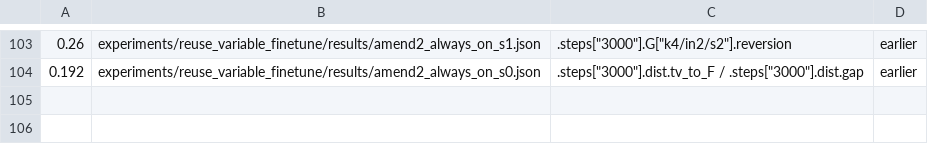
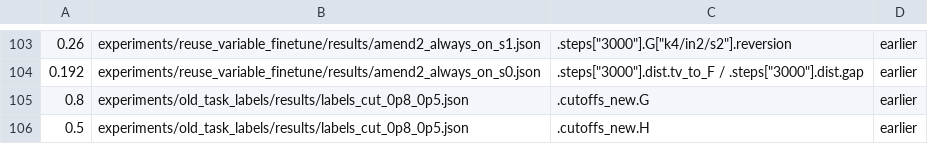
Before and after one commit to edwinagnew/commute-vpd, a TSV file: reports/analyses/2026-11-10_analysis_gate-page-working-definition.md.numbers.tsv, drawn as a sheet; only a part is shown, gaps mark what is left out.

```diff
--- a/reports/analyses/2026-11-10_analysis_gate-page-working-definition.md.numbers.tsv
+++ b/reports/analyses/2026-11-10_analysis_gate-page-working-definition.md.numbers.tsv
@@ -104 +104,3 @@
 0.192	experiments/reuse_variable_finetune/results/amend2_always_on_s0.json	.steps["3000"].dist.tv_to_F / .steps["3000"].dist.gap	earlier
+0.8	experiments/old_task_labels/results/labels_cut_0p8_0p5.json	.cutoffs_new.G	earlier
+0.5	experiments/old_task_labels/results/labels_cut_0p8_0p5.json	.cutoffs_new.H	earlier
```
Also changed, not shown: 8 other files.
